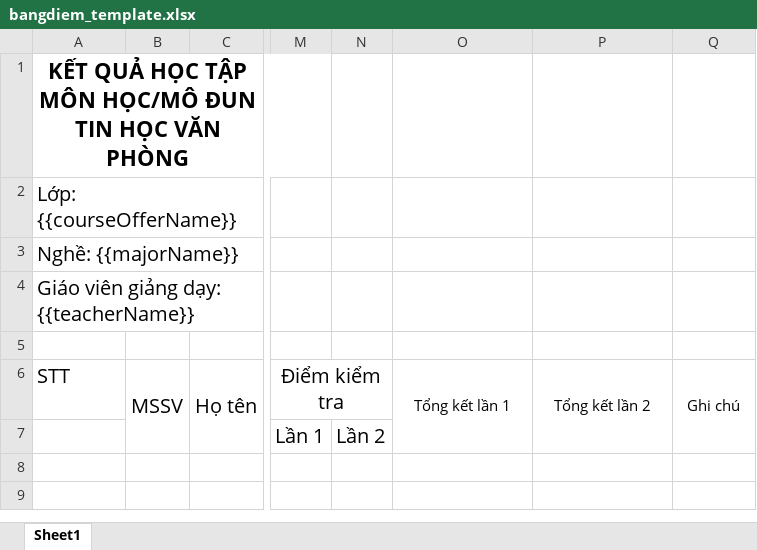
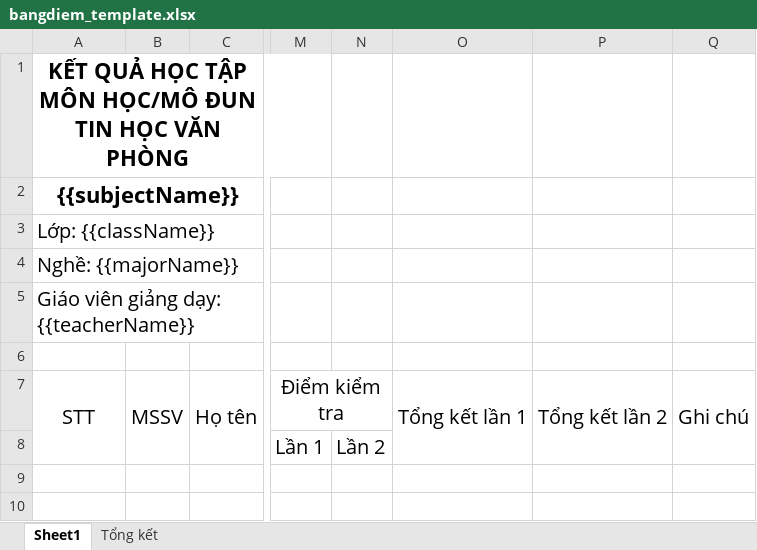
Before and after one commit to NguyenMinhNhat843/QuanTriTruongHoc_BE, an Excel workbook: src/assets/bangdiem_template.xlsx, sheet Sheet1, drawn as a sheet; only a part is shown, gaps mark what is left out; values as stored, in another font and other column widths than the file's, no borders; addresses are those after the commit; rows hold the shown columns only; the diff names each change by its address in the sheet, - before the commit and + after, or states it on an @@ line.

Commit message:
feature: export excel gradetable for a classSubject and for 1 semester of class

```diff
--- a/src/assets/bangdiem_template.xlsx (sheet Sheet1)
+++ b/src/assets/bangdiem_template.xlsx (sheet Sheet1)
+sheet tab: Tổng kết
+row 2: {{subjectName}}
-A3: Lớp: {{courseOfferName}}
+A3: Lớp: {{className}}
-A7 alignment: left
+A7 alignment: center
+A7:A8 merged
@@ O7:Q7 text size: larger @@
```
Also changed, not shown: 13 other files.
